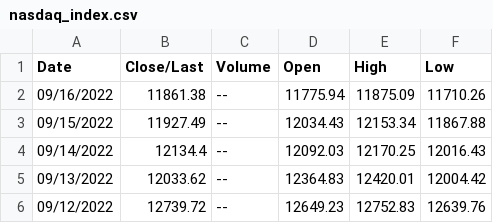
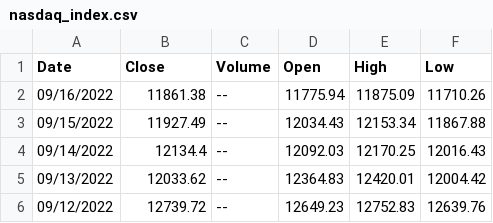
Before and after one commit to JuanWigg/nasdaq-index-rn, a CSV file: src/data/nasdaq_index.csv, drawn as a sheet; only a part is shown.

```diff
--- a/src/data/nasdaq_index.csv
+++ b/src/data/nasdaq_index.csv
@@ -1,2 +1,2 @@
-Date,Close/Last,Volume,Open,High,Low
+Date,Close,Volume,Open,High,Low
 09/16/2022,11861.38,--,11775.94,11875.09,11710.26
```
Also changed, not shown: 5 other files.
